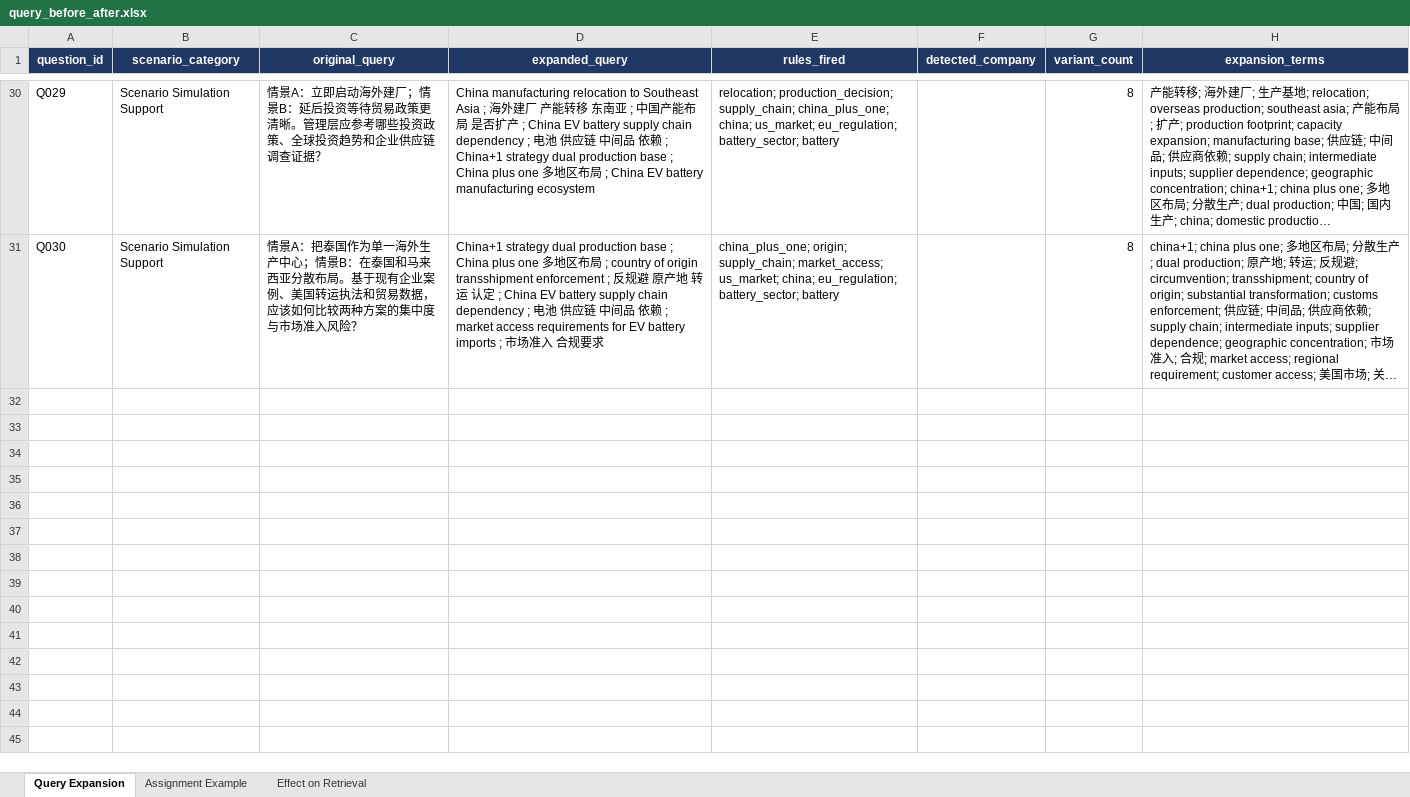
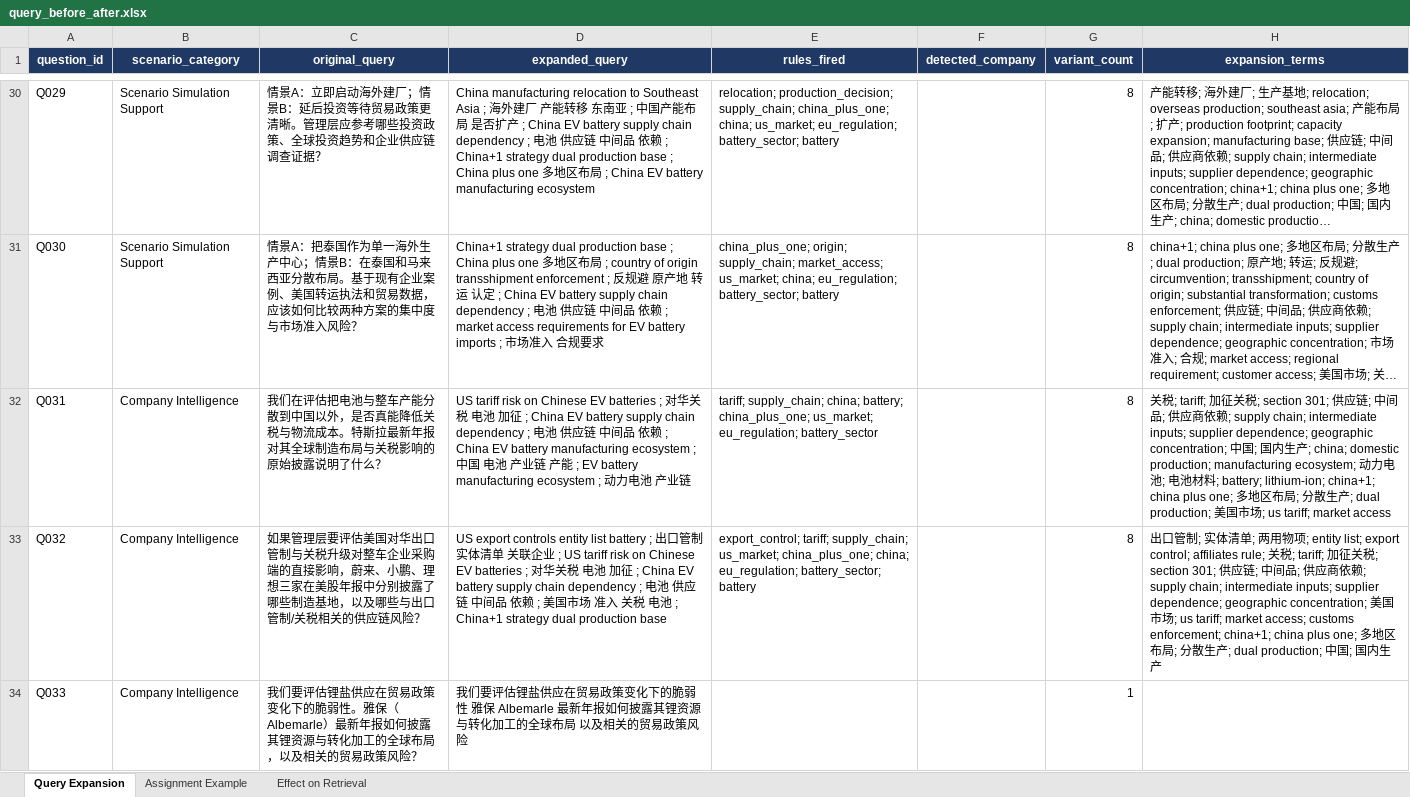
Before and after one commit to RiaYanvv/project, an Excel workbook: Task4_交付物/query_before_after.xlsx, sheet Query Expansion, drawn as a sheet; only a part is shown, gaps mark what is left out; long unchanged cells end in …; values as stored, in another font and other column widths than the file's, no borders; the diff covers the shown part only; the diff names each change by its address in the sheet, - before the commit and + after, or states it on an @@ line.

```diff
--- a/Task4_交付物/query_before_after.xlsx (sheet Query Expansion)
+++ b/Task4_交付物/query_before_after.xlsx (sheet Query Expansion)
+row 32: Q031 | Company Intelligence | 我们在评估把电池与整车产能分散到中国以外，是否真能降低关税与物流成本。特斯拉最新年报对其全球制造布局与关税影响的原始披露说明了什么？ | US tariff risk on Chinese EV batteries ; 对华关税 电池 加征 ; China EV battery supply chain dependency ; 电池 供应链 中间品 依赖 ; China EV battery manufacturing ecosystem ; 中国 电池 产业链 产能 ; EV battery manufacturing ecosystem ; 动力电池 产业链 | tariff; supply_chain; china; battery; china_plus_one; us_market; eu_regulation; battery_sector |  | 8 | 关税; tariff; 加征关税; section 301; 供应链; 中间品; 供应商依赖; supply chain; intermediate inputs; supplier dependence; geographic concentration; 中国; 国内生产; china; domestic production; manufacturing ecosystem; 动力电池; 电池材料; battery; lithium-ion; china+1; china plus one; 多地区布局; 分散生产; dual production; 美国市场; us tariff; market access
+row 33: Q032 | Company Intelligence | 如果管理层要评估美国对华出口管制与关税升级对整车企业采购端的直接影响，蔚来、小鹏、理想三家在美股年报中分别披露了哪些制造基地，以及哪些与出口管制/关税相关的供应链风险？ | US export controls entity list battery ; 出口管制 实体清单 关联企业 ; US tariff risk on Chinese EV batteries ; 对华关税 电池 加征 ; China EV battery supply chain dependency ; 电池 供应链 中间品 依赖 ; 美国市场 准入 关税 电池 ; China+1 strategy dual production base | export_control; tariff; supply_chain; us_market; china_plus_one; china; eu_regulation; battery_sector; battery |  | 8 | 出口管制; 实体清单; 两用物项; entity list; export control; affiliates rule; 关税; tariff; 加征关税; section 301; 供应链; 中间品; 供应商依赖; supply chain; intermediate inputs; supplier dependence; geographic concentration; 美国市场; us tariff; market access; customs enforcement; china+1; china plus one; 多地区布局; 分散生产; dual production; 中国; 国内生产
+row 34: Q033 | Company Intelligence | 我们要评估锂盐供应在贸易政策变化下的脆弱性。雅保（Albemarle）最新年报如何披露其锂资源与转化加工的全球布局，以及相关的贸易政策风险？ | 我们要评估锂盐供应在贸易政策变化下的脆弱性 雅保 Albemarle 最新年报如何披露其锂资源与转化加工的全球布局 以及相关的贸易政策风险 |  |  | 1
```
Also changed, not shown: 7 added rows elsewhere in this sheet, sheet Effect on Retrieval, Task2_manual_scoring_v3.xlsx, Task2_交付物/Task2_manual_scoring_v3.xlsx, 23 other files.
